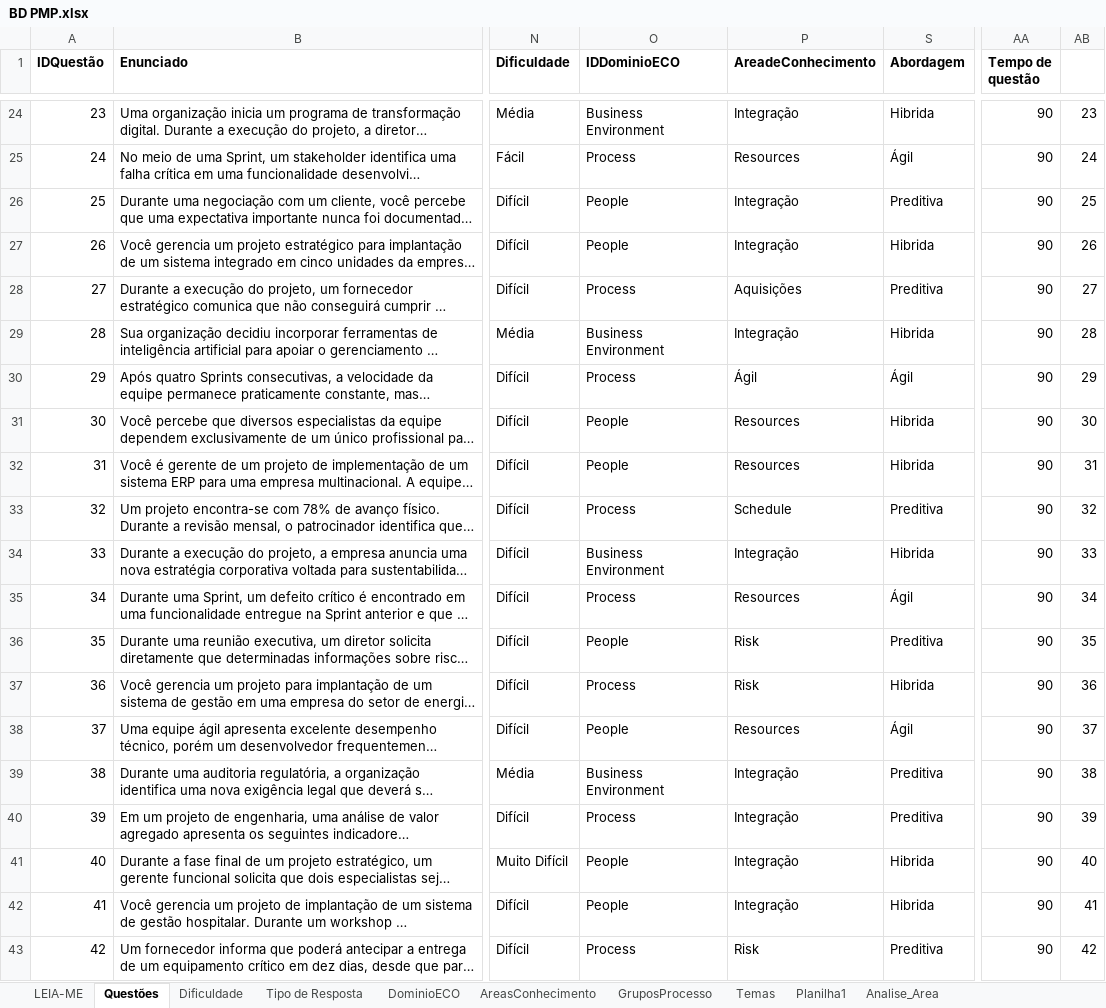
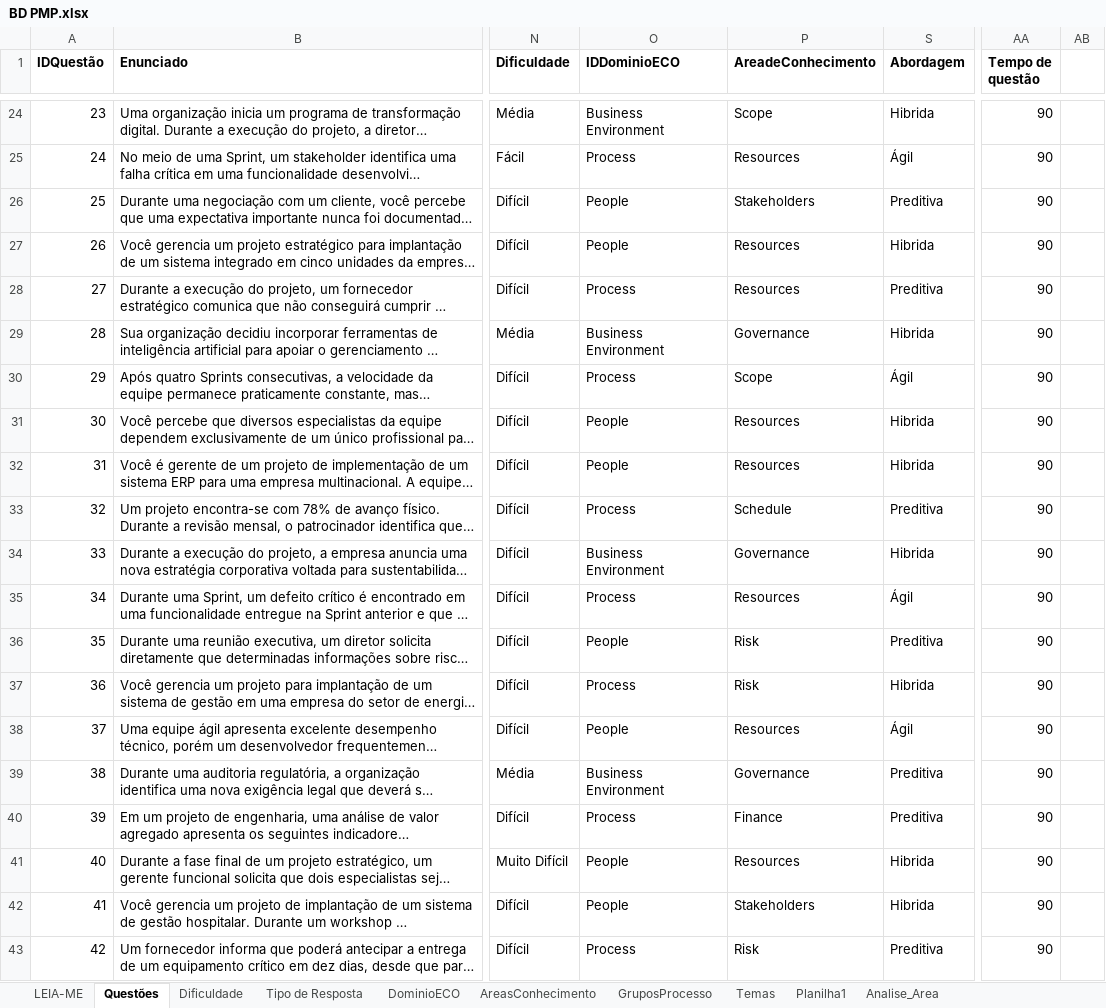
Before and after one commit to PavelConsultoria/PavelPMPSimulator, an Excel workbook: src/public/dados/BD PMP.xlsx, sheet Questões, drawn as a sheet; only a part is shown, gaps mark what is left out; long unchanged cells end in …; values as stored, in another font and other column widths than the file's, no borders; the diff covers the shown part only; the diff names each change by its address in the sheet, - before the commit and + after, or states it on an @@ line.

Commit message:
Implementa fluxo de Revisão de questões

```diff
--- a/src/public/dados/BD PMP.xlsx (sheet Questões)
+++ b/src/public/dados/BD PMP.xlsx (sheet Questões)
-P24 (AreadeConhecimento): Integração
+P24 (AreadeConhecimento): Scope
-AB24: 23
+AB24: (empty)
-AB25: 24
+AB25: (empty)
-P26 (AreadeConhecimento): Integração
+P26 (AreadeConhecimento): Stakeholders
-AB26: 25
+AB26: (empty)
-P27 (AreadeConhecimento): Integração
+P27 (AreadeConhecimento): Resources
-AB27: 26
+AB27: (empty)
-P28 (AreadeConhecimento): Aquisições
+P28 (AreadeConhecimento): Resources
-AB28: 27
+AB28: (empty)
-P29 (AreadeConhecimento): Integração
+P29 (AreadeConhecimento): Governance
-AB29: 28
+AB29: (empty)
-P30 (AreadeConhecimento): Ágil
+P30 (AreadeConhecimento): Scope
-AB30: 29
+AB30: (empty)
-AB31: 30
+AB31: (empty)
-AB32: 31
+AB32: (empty)
-AB33: 32
+AB33: (empty)
-P34 (AreadeConhecimento): Integração
+P34 (AreadeConhecimento): Governance
-AB34: 33
+AB34: (empty)
-AB35: 34
+AB35: (empty)
-AB36: 35
+AB36: (empty)
-AB37: 36
+AB37: (empty)
-AB38: 37
+AB38: (empty)
-P39 (AreadeConhecimento): Integração
+P39 (AreadeConhecimento): Governance
-AB39: 38
+AB39: (empty)
-P40 (AreadeConhecimento): Integração
+P40 (AreadeConhecimento): Finance
-AB40: 39
+AB40: (empty)
-P41 (AreadeConhecimento): Integração
+P41 (AreadeConhecimento): Resources
-AB41: 40
+AB41: (empty)
-P42 (AreadeConhecimento): Integração
+P42 (AreadeConhecimento): Stakeholders
-AB42: 41
+AB42: (empty)
-AB43: 42
+AB43: (empty)
```
Also changed, not shown: 791 edited cells elsewhere in this sheet, sheet AreasConhecimento, 10 other files.
